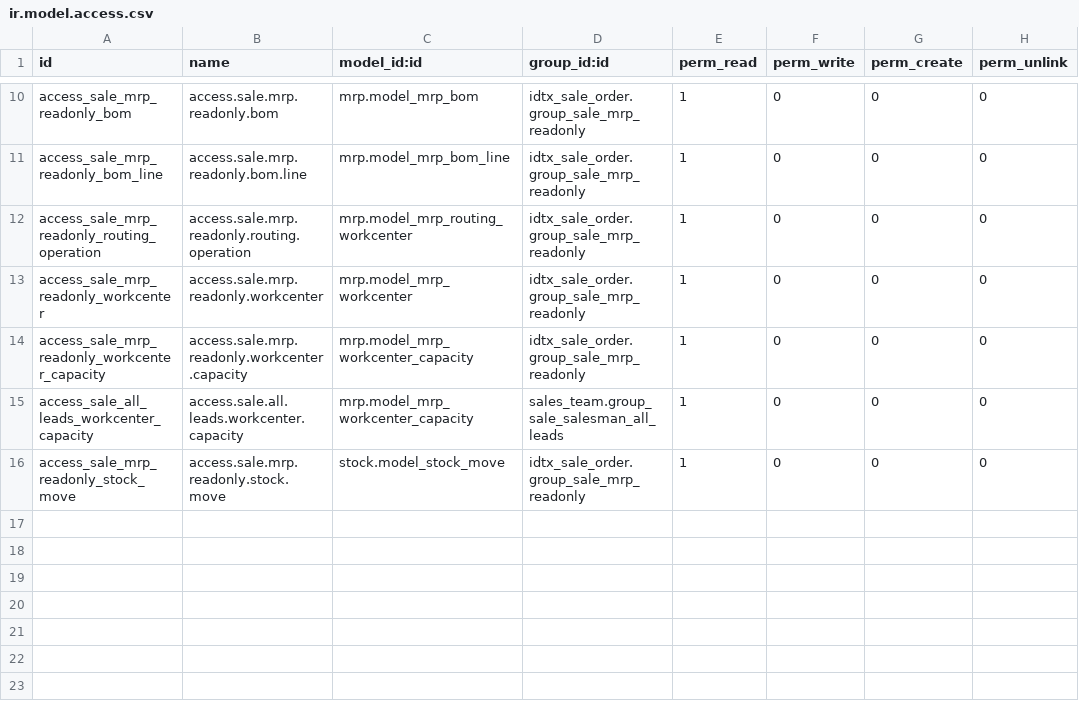
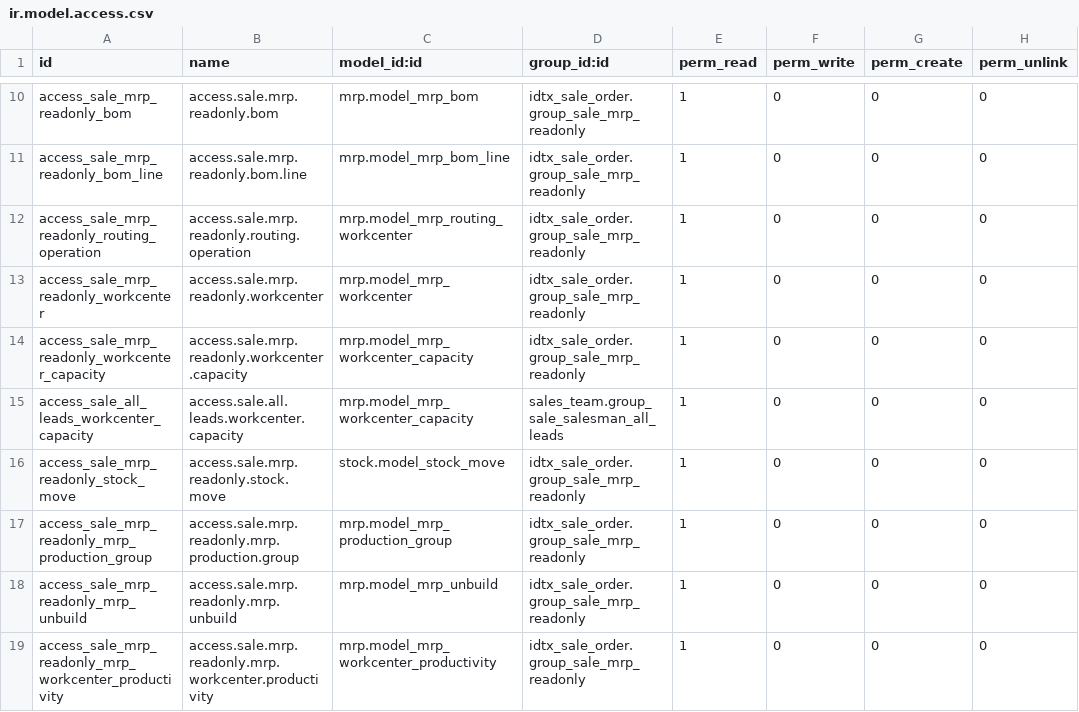
Before and after one commit to perucodex/idetex, a CSV file: idtx_sale_order/security/ir.model.access.csv, drawn as a sheet; only a part is shown, gaps mark what is left out.

```diff
--- a/idtx_sale_order/security/ir.model.access.csv
+++ b/idtx_sale_order/security/ir.model.access.csv
@@ -16 +16,4 @@ access_sale_all_leads_workcenter_capacity,access.sale.all.leads.workcenter.capac
 access_sale_mrp_readonly_stock_move,access.sale.mrp.readonly.stock.move,stock.model_stock_move,idtx_sale_order.group_sale_mrp_readonly,1,0,0,0
+access_sale_mrp_readonly_mrp_production_group,access.sale.mrp.readonly.mrp.production.group,mrp.model_mrp_production_group,idtx_sale_order.group_sale_mrp_readonly,1,0,0,0
+access_sale_mrp_readonly_mrp_unbuild,access.sale.mrp.readonly.mrp.unbuild,mrp.model_mrp_unbuild,idtx_sale_order.group_sale_mrp_readonly,1,0,0,0
+access_sale_mrp_readonly_mrp_workcenter_productivity,access.sale.mrp.readonly.mrp.workcenter.productivity,mrp.model_mrp_workcenter_productivity,idtx_sale_order.group_sale_mrp_readonly,1,0,0,0
```
Also changed, not shown: 8 other files.
